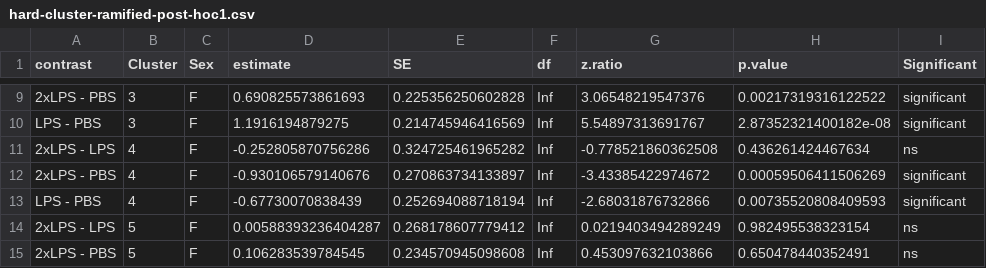
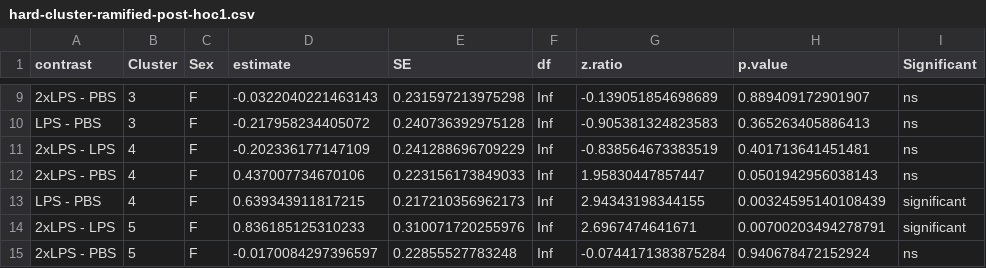
Before and after one commit to alexelawson/MicrogliaMorphologyAnalysis, a CSV file: statistical-results/hard-cluster-ramified-post-hoc1.csv, drawn as a sheet; only a part is shown, gaps mark what is left out; the diff covers the shown part only.

```diff
--- a/statistical-results/hard-cluster-ramified-post-hoc1.csv
+++ b/statistical-results/hard-cluster-ramified-post-hoc1.csv
@@ -9,7 +9,7 @@
-"2xLPS - PBS","3","F",0.690825573861693,0.225356250602828,Inf,3.06548219547376,0.00217319316122522,"significant"
-"LPS - PBS","3","F",1.1916194879275,0.214745946416569,Inf,5.54897313691767,2.87352321400182e-08,"significant"
-"2xLPS - LPS","4","F",-0.252805870756286,0.324725461965282,Inf,-0.778521860362508,0.436261424467634,"ns"
-"2xLPS - PBS","4","F",-0.930106579140676,0.270863734133897,Inf,-3.43385422974672,0.00059506411506269,"significant"
-"LPS - PBS","4","F",-0.67730070838439,0.252694088718194,Inf,-2.68031876732866,0.00735520808409593,"significant"
-"2xLPS - LPS","5","F",0.00588393236404287,0.268178607779412,Inf,0.0219403494289249,0.982495538323154,"ns"
-"2xLPS - PBS","5","F",0.106283539784545,0.234570945098608,Inf,0.453097632103866,0.650478440352491,"ns"
+"2xLPS - PBS","3","F",-0.0322040221463143,0.231597213975298,Inf,-0.139051854698689,0.889409172901907,"ns"
+"LPS - PBS","3","F",-0.217958234405072,0.240736392975128,Inf,-0.905381324823583,0.365263405886413,"ns"
+"2xLPS - LPS","4","F",-0.202336177147109,0.241288696709229,Inf,-0.838564673383519,0.401713641451481,"ns"
+"2xLPS - PBS","4","F",0.437007734670106,0.223156173849033,Inf,1.95830447857447,0.0501942956038143,"ns"
+"LPS - PBS","4","F",0.639343911817215,0.217210356962173,Inf,2.94343198344155,0.00324595140108439,"significant"
+"2xLPS - LPS","5","F",0.836185125310233,0.310071720255976,Inf,2.6967474641671,0.00700203494278791,"significant"
+"2xLPS - PBS","5","F",-0.0170084297396597,0.22855527783248,Inf,-0.0744171383875284,0.940678472152924,"ns"
```
Also changed, not shown: 106 edited cells elsewhere in this file, statistical-results/hard-cluster-ramified-post-hoc2.csv.
